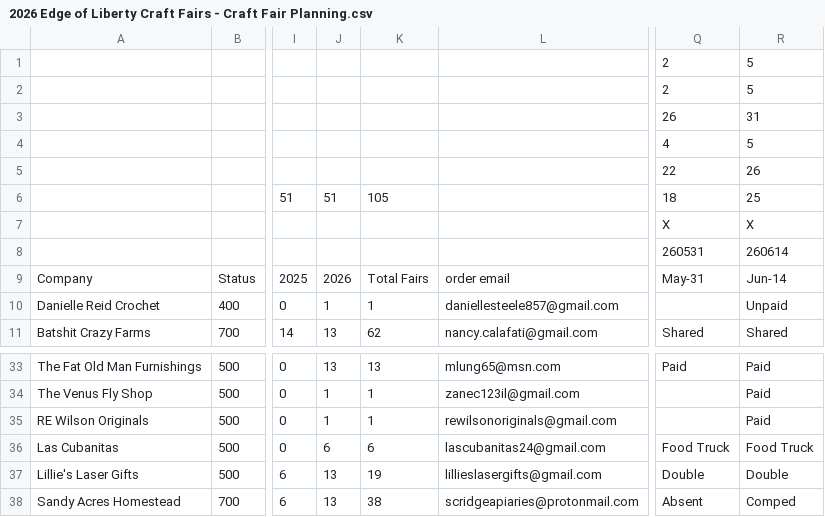
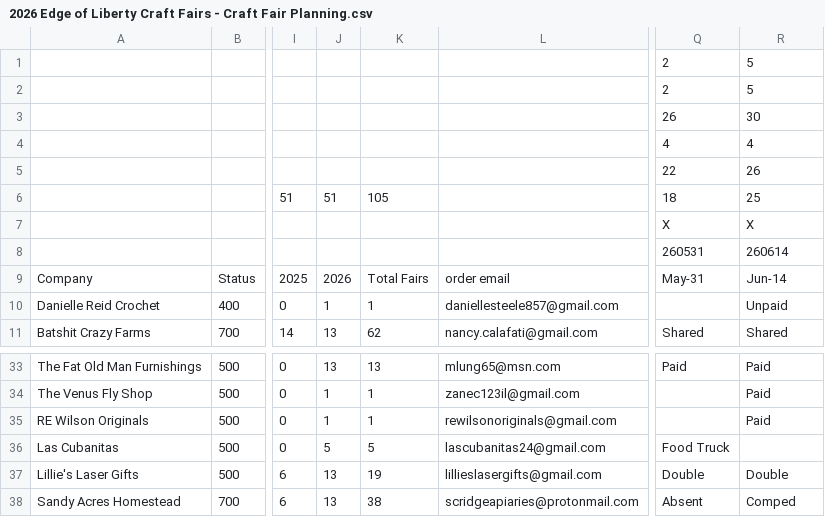
Before and after one commit to edge-of-liberty/edgeofliberty.us, a CSV file: _data/2026 Edge of Liberty Craft Fairs - Craft Fair Planning.csv, drawn as a sheet; only a part is shown, gaps mark what is left out; the diff names each change by its address in the sheet, - before the commit and + after, or states it on an @@ line.

```diff
--- a/_data/2026 Edge of Liberty Craft Fairs - Craft Fair Planning.csv
+++ b/_data/2026 Edge of Liberty Craft Fairs - Craft Fair Planning.csv
-R3: 31
+R3: 30
-R4: 5
+R4: 4
-J36: 6
+J36: 5
-K36: 6
+K36: 5
-R36: Food Truck
+R36: (empty)
```
Also changed, not shown: 4 other files.
